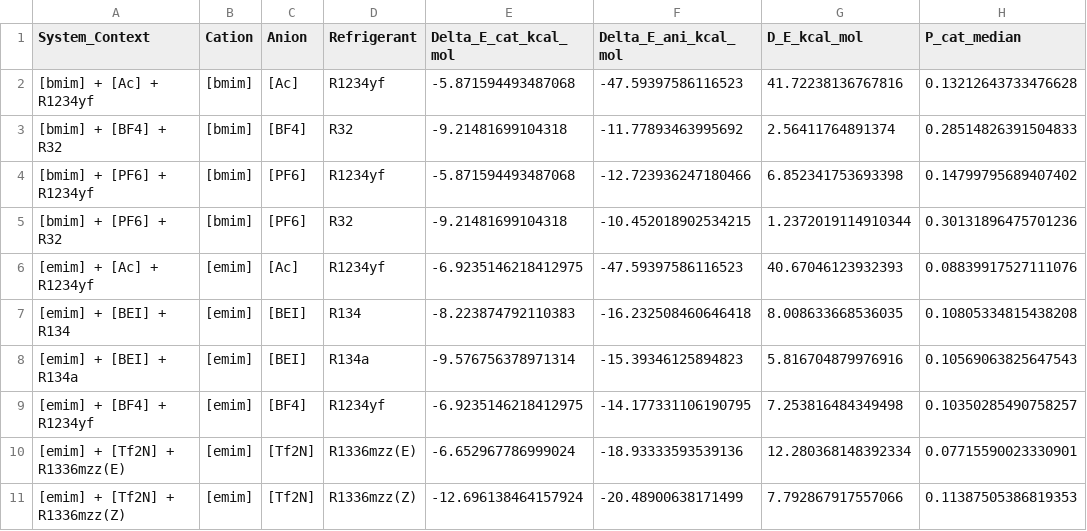
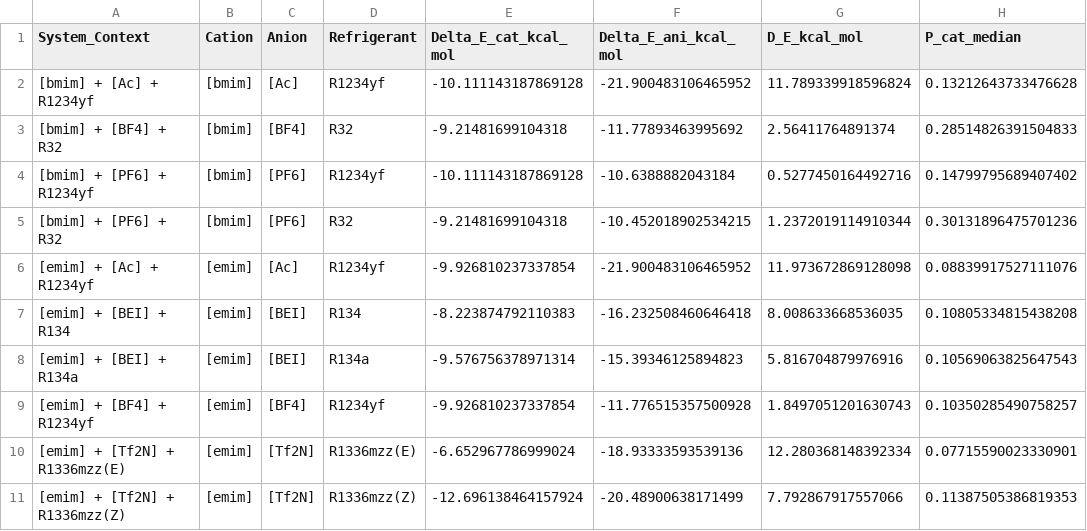
Before and after one commit to badaozhiwei-cmyk/GNN, a CSV file: Phase4_Scientific_Validation/f2_table_main_contrast_10sys.csv, drawn as a sheet; only a part is shown; the diff names each change by its address in the sheet, - before the commit and + after, or states it on an @@ line.

```diff
--- a/Phase4_Scientific_Validation/f2_table_main_contrast_10sys.csv
+++ b/Phase4_Scientific_Validation/f2_table_main_contrast_10sys.csv
-E2 (Delta_E_cat_kcal_mol): -5.871594493487068
+E2 (Delta_E_cat_kcal_mol): -10.111143187869128
-F2 (Delta_E_ani_kcal_mol): -47.59397586116523
+F2 (Delta_E_ani_kcal_mol): -21.900483106465952
-G2 (D_E_kcal_mol): 41.72238136767816
+G2 (D_E_kcal_mol): 11.789339918596824
-E4 (Delta_E_cat_kcal_mol): -5.871594493487068
+E4 (Delta_E_cat_kcal_mol): -10.111143187869128
-F4 (Delta_E_ani_kcal_mol): -12.723936247180466
+F4 (Delta_E_ani_kcal_mol): -10.6388882043184
-G4 (D_E_kcal_mol): 6.852341753693398
+G4 (D_E_kcal_mol): 0.5277450164492716
-E6 (Delta_E_cat_kcal_mol): -6.9235146218412975
+E6 (Delta_E_cat_kcal_mol): -9.926810237337854
-F6 (Delta_E_ani_kcal_mol): -47.59397586116523
+F6 (Delta_E_ani_kcal_mol): -21.900483106465952
-G6 (D_E_kcal_mol): 40.67046123932393
+G6 (D_E_kcal_mol): 11.973672869128098
-E9 (Delta_E_cat_kcal_mol): -6.9235146218412975
+E9 (Delta_E_cat_kcal_mol): -9.926810237337854
-F9 (Delta_E_ani_kcal_mol): -14.177331106190795
+F9 (Delta_E_ani_kcal_mol): -11.776515357500928
-G9 (D_E_kcal_mol): 7.253816484349498
+G9 (D_E_kcal_mol): 1.8497051201630743
```
Also changed, not shown: Phase4_Scientific_Validation/core10_system_physics_summary.csv, Phase4_Scientific_Validation/f2_table_layer2_sensitivity.csv, 20 other files.
